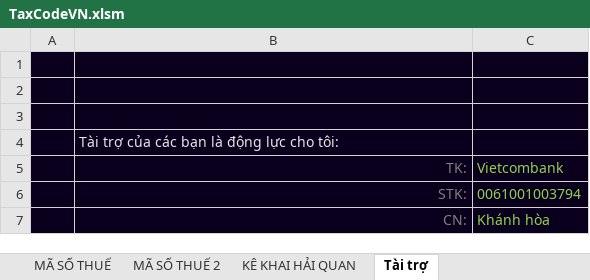
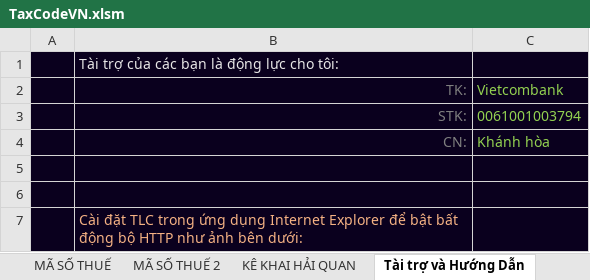
Before and after one commit to SanbiVN/MaSoThueVN, an Excel workbook: TaxCodeVN.xlsm, sheet Tài trợ và Hướng Dẫn, drawn as a sheet; values as stored, in another font and other column widths than the file's, no borders; charts and pictures not drawn; removed rows and columns are numbered as before the commit, all else as after; the diff names each change by its address in the sheet, - before the commit and + after, or states it on an @@ line.

```diff
--- a/TaxCodeVN.xlsm (sheet Tài trợ và Hướng Dẫn)
+++ b/TaxCodeVN.xlsm (sheet Tài trợ và Hướng Dẫn)
-sheet tab: Tài trợ
+sheet tab: Tài trợ và Hướng Dẫn
-row 1: (empty)
-row 2: (empty)
-row 3: (empty)
+row 5: (empty)
+row 6: (empty)
+row 7:  | Cài đặt TLC trong ứng dụng Internet Explorer để bật bất động bộ HTTP như ảnh bên dưới:
```
Also changed, not shown: sheet MÃ SỐ THUẾ, sheet MÃ SỐ THUẾ 2, charts or pictures, 2 other files.
